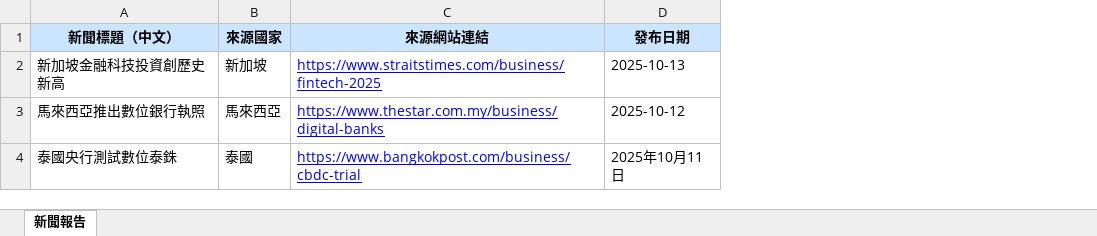
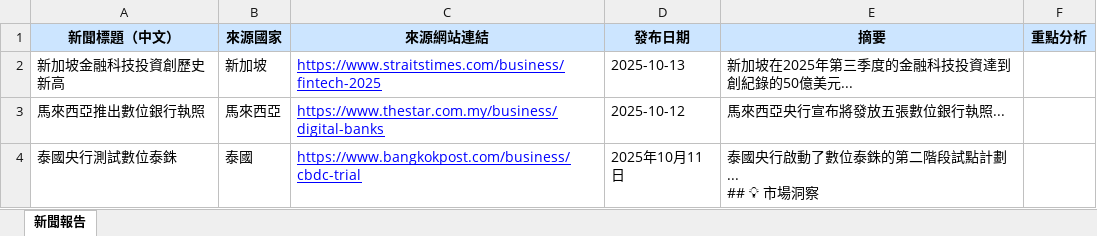
Before and after one commit to thisIsCodyLin1201/SEANewsAlert, an Excel workbook: reports/完整測試_中文標題驗證.xlsx, sheet 新聞報告, drawn as a sheet; values as stored, in another font and other column widths than the file's, no borders; ↵ is a line break in a cell; the diff names each change by its address in the sheet, - before the commit and + after, or states it on an @@ line.

Commit message:
新增 Excel 中摘要與重點分析

```diff
--- a/reports/完整測試_中文標題驗證.xlsx (sheet 新聞報告)
+++ b/reports/完整測試_中文標題驗證.xlsx (sheet 新聞報告)
+column E (摘要), rows 2-4: 新加坡在2025年第三季度的金融科技投資達到創紀錄的50億美元... | 馬來西亞央行宣布將發放五張數位銀行執照... | 泰國央行啟動了數位泰銖的第二階段試點計劃... ↵ ## 💡 市場洞察
+column F (重點分析), empty
```
Also changed, not shown: 11 other files.
